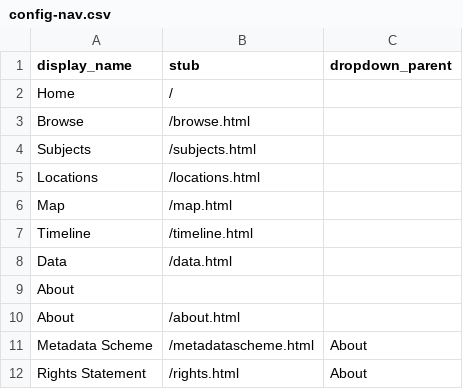
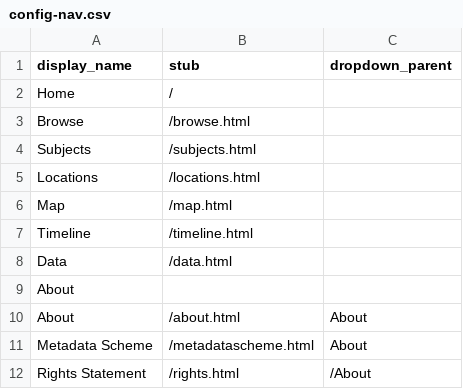
Before and after one commit to Kschu97/Stamps-and-Spacemen, a CSV file: _data/config-nav.csv, drawn as a sheet.

Commit message:
Update config-nav.csv

```diff
--- a/_data/config-nav.csv
+++ b/_data/config-nav.csv
@@ -9,4 +9,4 @@ Data,/data.html
 About,,
-About,/about.html
+About,/about.html,About
 Metadata Scheme,/metadatascheme.html,About
-Rights Statement,/rights.html,About
+Rights Statement,/rights.html,/About
```
